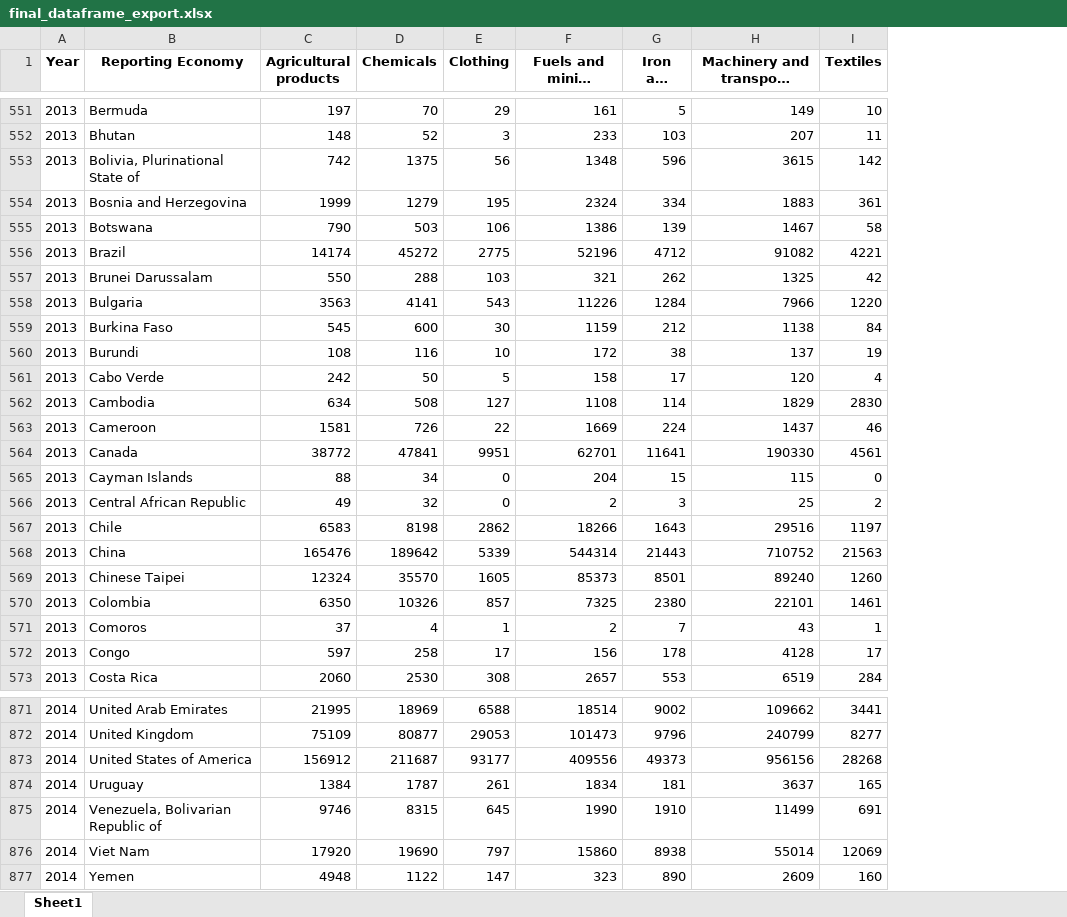
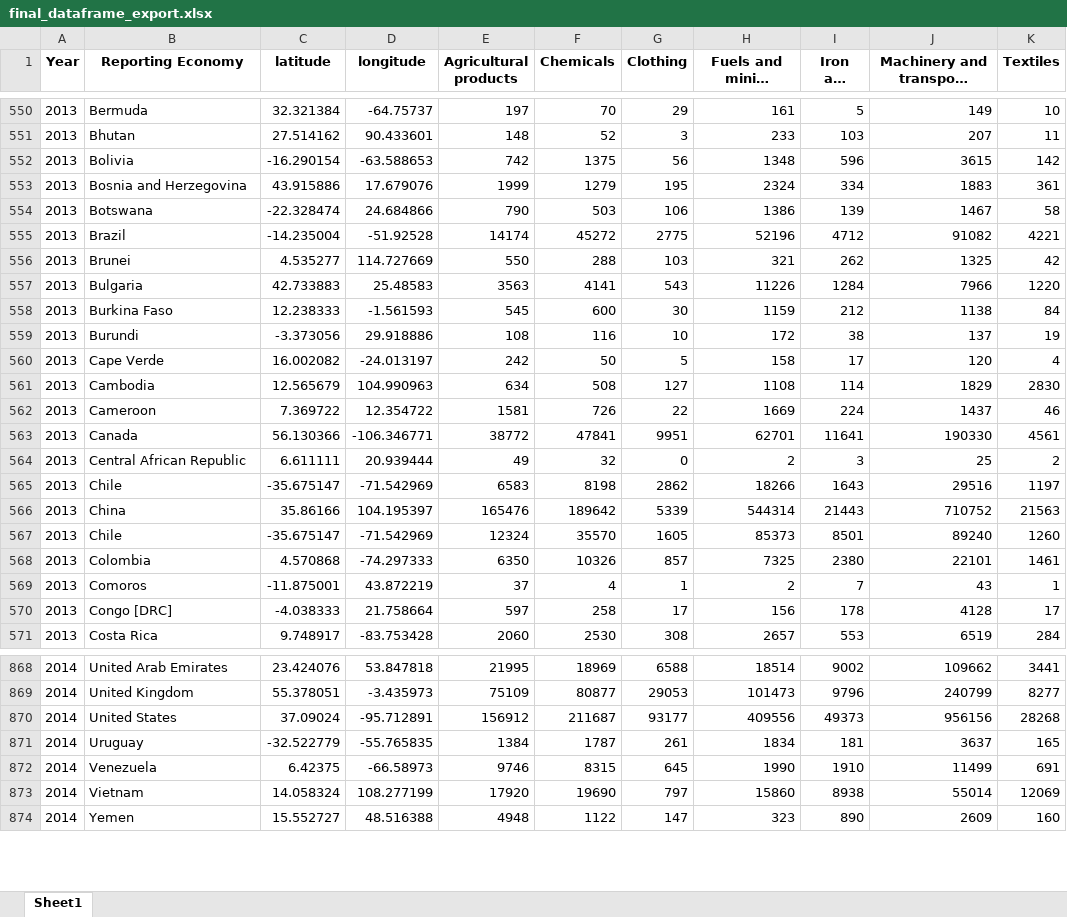
Before and after one commit to kesnel/ayiti-analytics-capstone-project, an Excel workbook: output/data/final_dataframe_export.xlsx, sheet Sheet1, drawn as a sheet; only a part is shown, gaps mark what is left out; long unchanged cells end in …; values as stored, in another font and other column widths than the file's, no borders; removed rows and columns are numbered as before the commit, all else as after; the diff covers the shown part only; the diff names each change by its address in the sheet, - before the commit and + after, or states it on an @@ line.

Commit message:
Dataset

```diff
--- a/output/data/final_dataframe_export.xlsx (sheet Sheet1)
+++ b/output/data/final_dataframe_export.xlsx (sheet Sheet1)
+column C (latitude), rows 550-571: 32.321384 | 27.514162 | -16.290154 | 43.915886 | -22.328474 | -14.235004 | 4.535277 | 42.733883 | 12.238333 | -3.373056 | 16.002082 | 12.565679 | 7.369722 | 56.130366 | 6.611111 | -35.675147 | 35.86166 | -35.675147 | 4.570868 | -11.875001 | -4.038333 | 9.748917; rows 868-874: 23.424076 | 55.378051 | 37.09024 | -32.522779 | 6.42375 | 14.058324 | 15.552727
+column D (longitude), rows 550-571: -64.75737 | 90.433601 | -63.588653 | 17.679076 | 24.684866 | -51.92528 | 114.727669 | 25.48583 | -1.561593 | 29.918886 | -24.013197 | 104.990963 | 12.354722 | -106.346771 | 20.939444 | -71.542969 | 104.195397 | -71.542969 | -74.297333 | 43.872219 | 21.758664 | -83.753428; rows 868-874: 53.847818 | -3.435973 | -95.712891 | -55.765835 | -66.58973 | 108.277199 | 48.516388
-B552 (Reporting Economy): Bolivia, Plurinational State of
+B552 (Reporting Economy): Bolivia
-B556 (Reporting Economy): Brunei Darussalam
+B556 (Reporting Economy): Brunei
-B560 (Reporting Economy): Cabo Verde
+B560 (Reporting Economy): Cape Verde
-row 565: 2013 | Cayman Islands | 88 | 34 | 0 | 204 | 15 | 115 | 0
-B567 (Reporting Economy): Chinese Taipei
+B567 (Reporting Economy): Chile
-B570 (Reporting Economy): Congo
+B570 (Reporting Economy): Congo [DRC]
-B870 (Reporting Economy): United States of America
+B870 (Reporting Economy): United States
-B872 (Reporting Economy): Venezuela, Bolivarian Republic of
+B872 (Reporting Economy): Venezuela
-B873 (Reporting Economy): Viet Nam
+B873 (Reporting Economy): Vietnam
```
Also changed, not shown: 3 removed rows and 262 edited cells elsewhere in this sheet.
